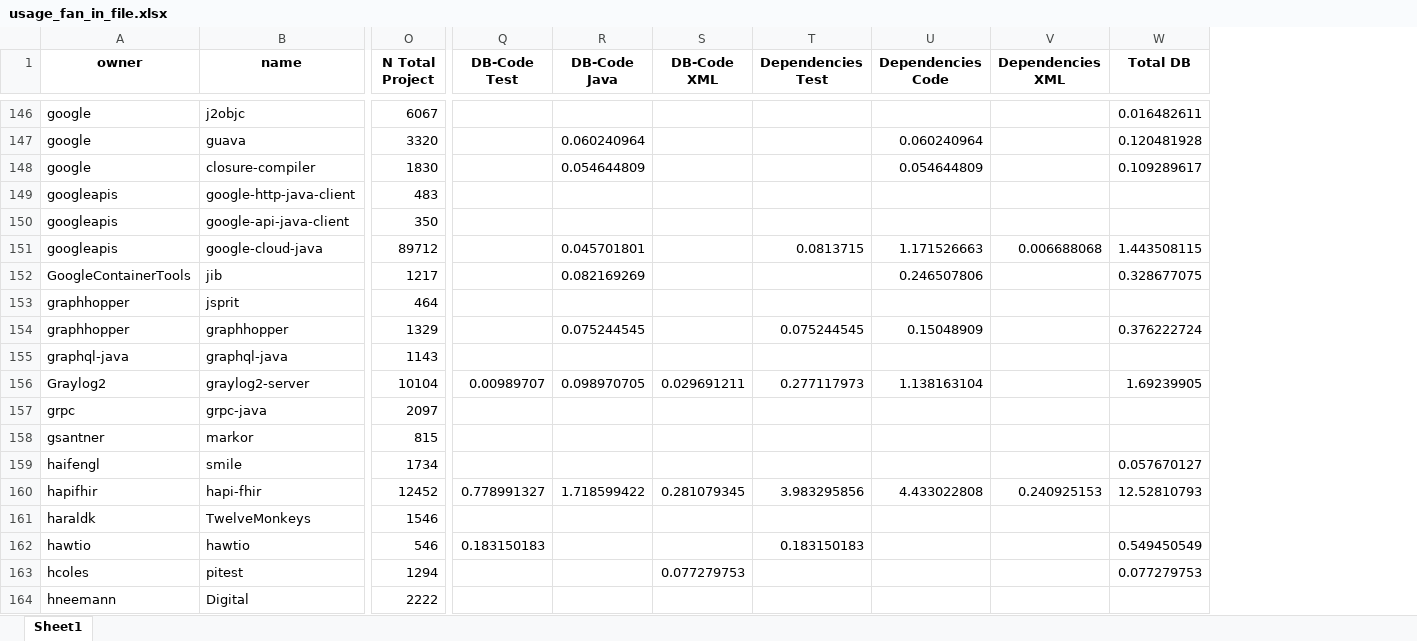
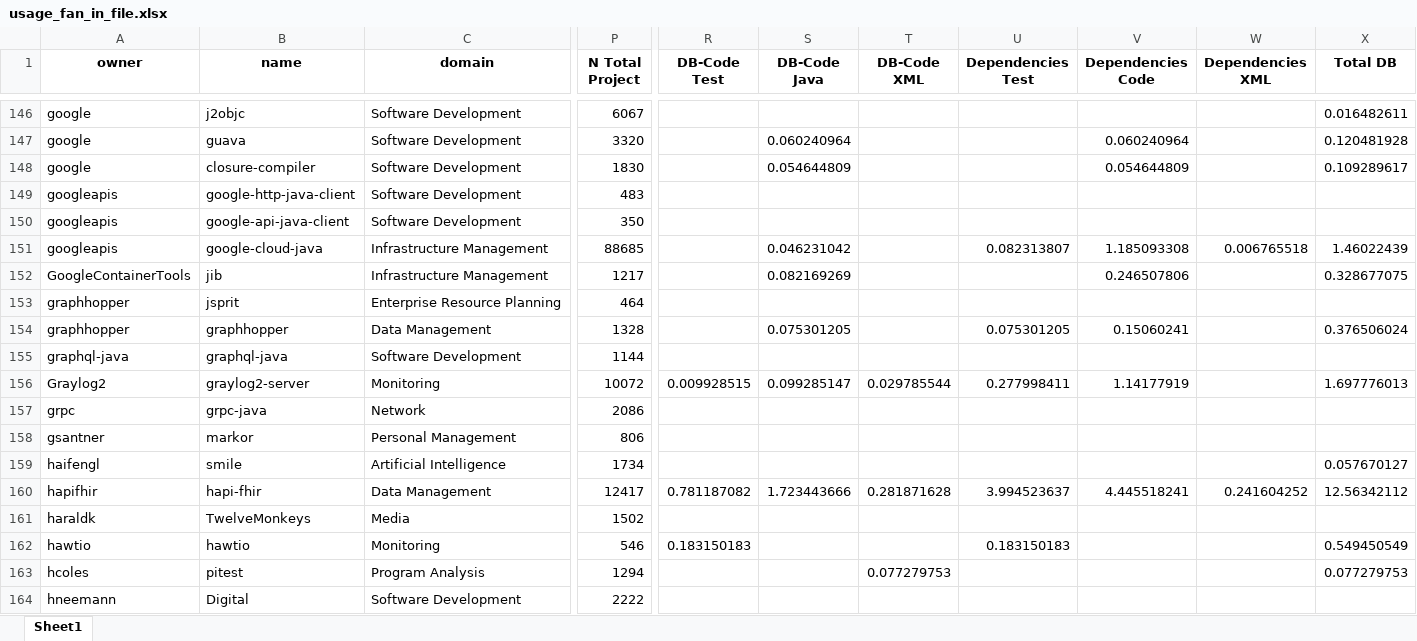
Before and after one commit to gems-uff/db-mining, an Excel workbook: resources/usage_fan_in_file.xlsx, sheet Sheet1, drawn as a sheet; only a part is shown, gaps mark what is left out; values as stored, in another font and other column widths than the file's, no borders; addresses are those after the commit; the diff covers the shown part only; the diff names each change by its address in the sheet, - before the commit and + after, or states it on an @@ line.

```diff
--- a/resources/usage_fan_in_file.xlsx (sheet Sheet1)
+++ b/resources/usage_fan_in_file.xlsx (sheet Sheet1)
+column C (domain), rows 146-164: Software Development | Software Development | Software Development | Software Development | Software Development | Infrastructure Management | Infrastructure Management | Enterprise Resource Planning | Data Management | Software Development | Monitoring | Network | Personal Management | Artificial Intelligence | Data Management | Media | Monitoring | Program Analysis | Software Development
-P151 (N Total Project): 89712
+P151 (N Total Project): 88685
-S151 (DB-Code Java): 0.045701801
+S151 (DB-Code Java): 0.046231042
-U151 (Dependencies Test): 0.0813715
+U151 (Dependencies Test): 0.082313807
-V151 (Dependencies Code): 1.171526663
+V151 (Dependencies Code): 1.185093308
-W151 (Dependencies XML): 0.006688068
+W151 (Dependencies XML): 0.006765518
-X151 (Total DB): 1.443508115
+X151 (Total DB): 1.46022439
-P154 (N Total Project): 1329
+P154 (N Total Project): 1328
-S154 (DB-Code Java): 0.075244545
+S154 (DB-Code Java): 0.075301205
-U154 (Dependencies Test): 0.075244545
+U154 (Dependencies Test): 0.075301205
-V154 (Dependencies Code): 0.15048909
+V154 (Dependencies Code): 0.15060241
-X154 (Total DB): 0.376222724
+X154 (Total DB): 0.376506024
-P155 (N Total Project): 1143
+P155 (N Total Project): 1144
-P156 (N Total Project): 10104
+P156 (N Total Project): 10072
-R156 (DB-Code Test): 0.00989707
+R156 (DB-Code Test): 0.009928515
-S156 (DB-Code Java): 0.098970705
+S156 (DB-Code Java): 0.099285147
-T156 (DB-Code XML): 0.029691211
+T156 (DB-Code XML): 0.029785544
-U156 (Dependencies Test): 0.277117973
+U156 (Dependencies Test): 0.277998411
-V156 (Dependencies Code): 1.138163104
+V156 (Dependencies Code): 1.14177919
-X156 (Total DB): 1.69239905
+X156 (Total DB): 1.697776013
-P157 (N Total Project): 2097
+P157 (N Total Project): 2086
-P158 (N Total Project): 815
+P158 (N Total Project): 806
-P160 (N Total Project): 12452
+P160 (N Total Project): 12417
-R160 (DB-Code Test): 0.778991327
+R160 (DB-Code Test): 0.781187082
-S160 (DB-Code Java): 1.718599422
+S160 (DB-Code Java): 1.723443666
-T160 (DB-Code XML): 0.281079345
+T160 (DB-Code XML): 0.281871628
-U160 (Dependencies Test): 3.983295856
+U160 (Dependencies Test): 3.994523637
-V160 (Dependencies Code): 4.433022808
+V160 (Dependencies Code): 4.445518241
-W160 (Dependencies XML): 0.240925153
+W160 (Dependencies XML): 0.241604252
-X160 (Total DB): 12.52810793
+X160 (Total DB): 12.56342112
-P161 (N Total Project): 1546
+P161 (N Total Project): 1502
```
Also changed, not shown: 1 removed row and 741 edited cells elsewhere in this sheet, resources/count_implementation.xlsx, resources/count_implementation_rate.xlsx, 6 other files.
